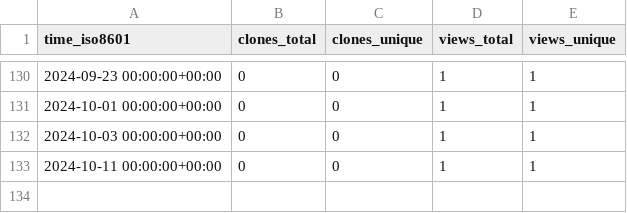
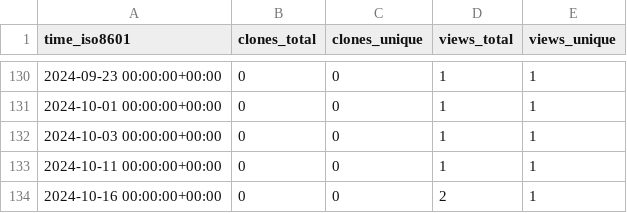
Before and after one commit to sayantikabanik/DataJourney, a CSV file: sayantikabanik/capstone_isb/ghrs-data/views_clones_aggregate.csv, drawn as a sheet; only a part is shown, gaps mark what is left out; the diff names each change by its address in the sheet, - before the commit and + after, or states it on an @@ line.

```diff
--- a/sayantikabanik/capstone_isb/ghrs-data/views_clones_aggregate.csv
+++ b/sayantikabanik/capstone_isb/ghrs-data/views_clones_aggregate.csv
+row 134: 2024-10-16 00:00:00+00:00 | 0 | 0 | 2 | 1
```
Also changed, not shown: 1 other file.
